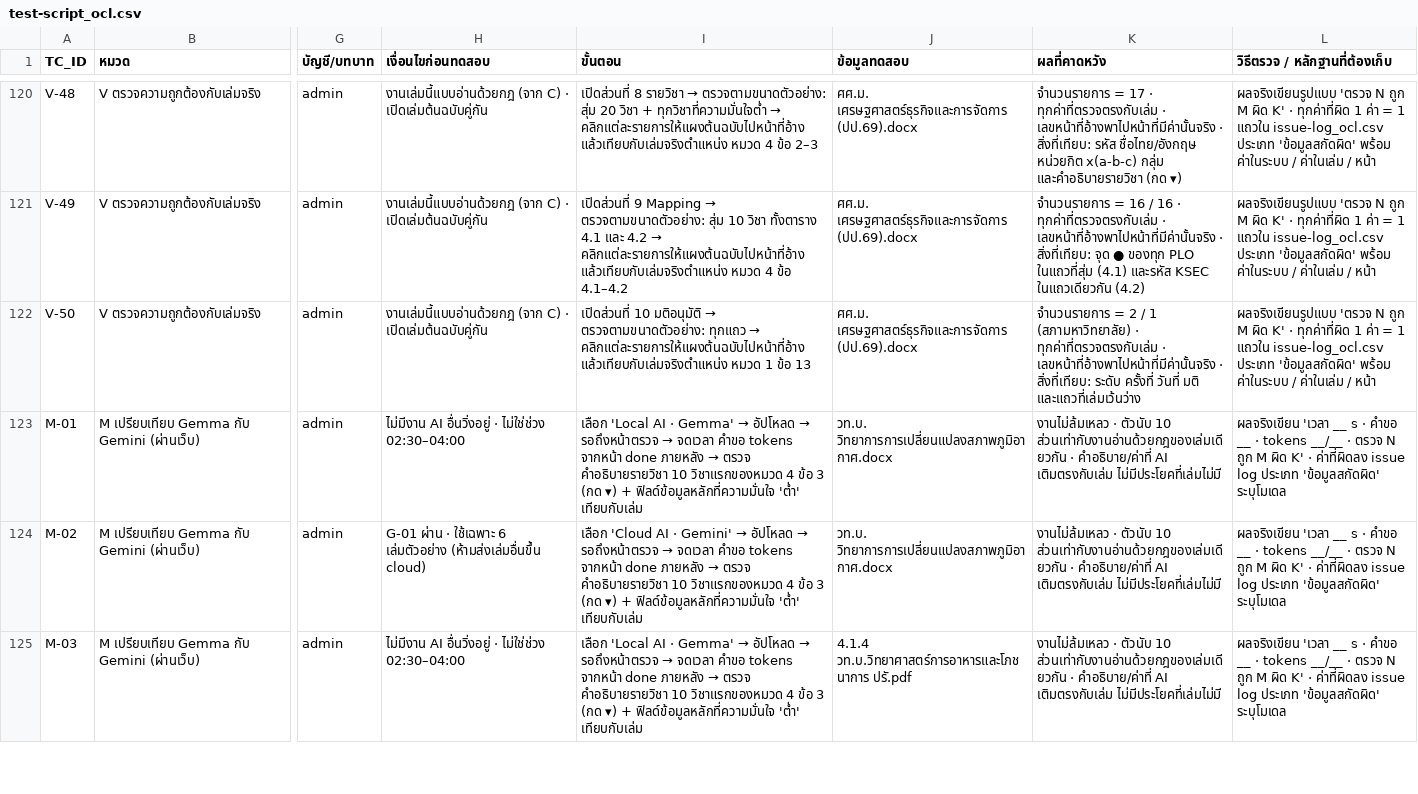
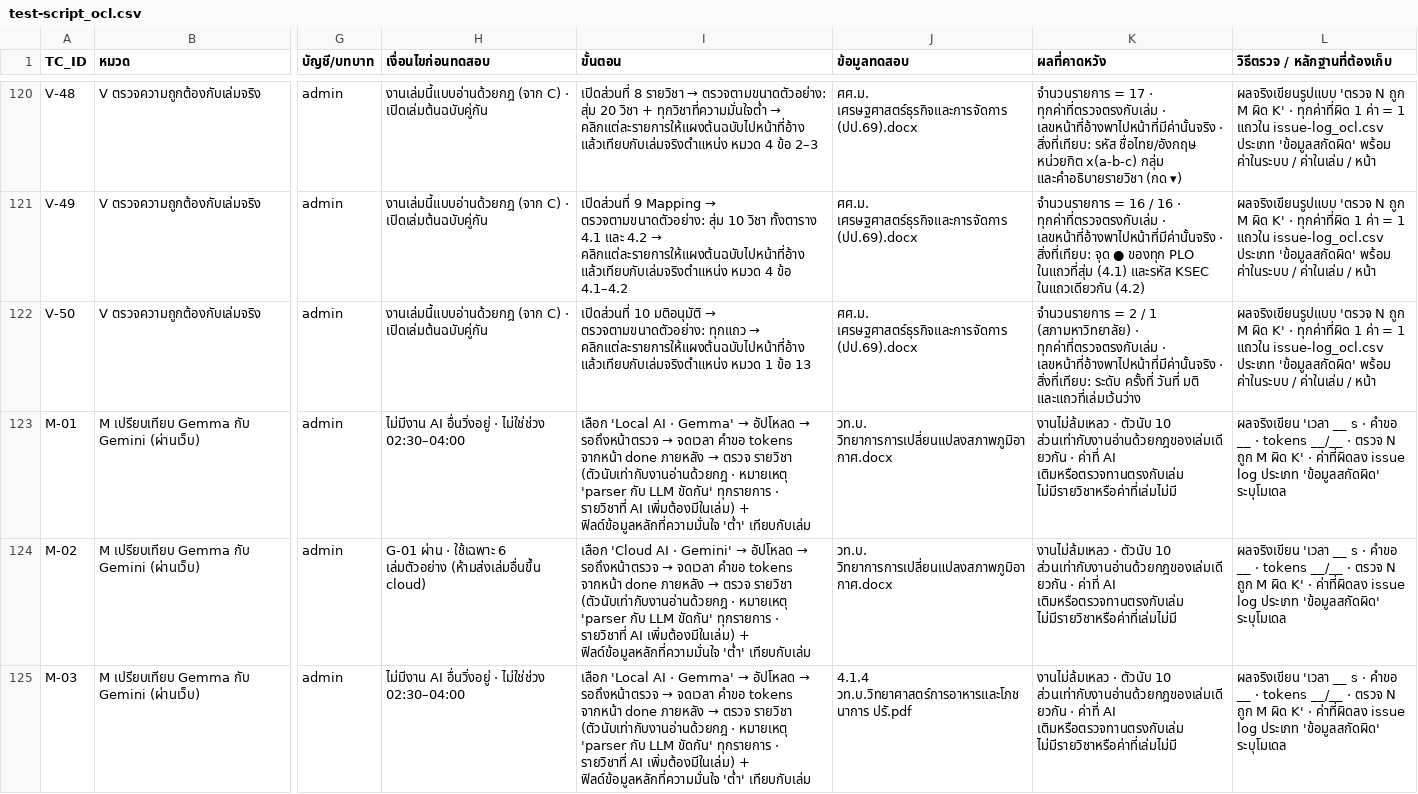
Before and after one commit to Kanabadee-KDS/OCL-agent, a CSV file: docs/testing/test-script_ocl.csv, drawn as a sheet; only a part is shown, gaps mark what is left out; the diff covers the shown part only; the diff names each change by its address in the sheet, - before the commit and + after, or states it on an @@ line.

```diff
--- a/docs/testing/test-script_ocl.csv
+++ b/docs/testing/test-script_ocl.csv
-I123 (ขั้นตอน): …→ ตรวจ คำอธิบายรายวิชา 10 วิชาแรกของหมวด 4 ข้อ 3 (กด ▾) + ฟิลด์ข้อมูลหลักที่ความมั่นใจ…
+I123 (ขั้นตอน): …→ ตรวจ รายวิชา (ตัวนับเท่ากับงานอ่านด้วยกฎ · หมายเหตุ 'parser กับ LLM ขัดกัน' ทุกรายการ · รายวิชาที่ AI เพิ่มต้องมีในเล่ม) + ฟิลด์ข้อมูลหลักที่ความมั่นใจ…
-K123:K125 (ผลที่คาดหวัง): …ส่วนเท่ากับงานอ่านด้วยกฎของเล่มเดียวกัน · คำอธิบาย/ค่าที่ AI เติมตรงกับเล่ม ไม่มีประโยคที่เล่มไม่มี
+K123:K125 (ผลที่คาดหวัง): …ส่วนเท่ากับงานอ่านด้วยกฎของเล่มเดียวกัน · ค่าที่ AI เติมหรือตรวจทานตรงกับเล่ม ไม่มีรายวิชาหรือค่าที่เล่มไม่มี
-I124 (ขั้นตอน): …→ ตรวจ คำอธิบายรายวิชา 10 วิชาแรกของหมวด 4 ข้อ 3 (กด ▾) + ฟิลด์ข้อมูลหลักที่ความมั่นใจ…
+I124 (ขั้นตอน): …→ ตรวจ รายวิชา (ตัวนับเท่ากับงานอ่านด้วยกฎ · หมายเหตุ 'parser กับ LLM ขัดกัน' ทุกรายการ · รายวิชาที่ AI เพิ่มต้องมีในเล่ม) + ฟิลด์ข้อมูลหลักที่ความมั่นใจ…
-I125 (ขั้นตอน): …→ ตรวจ คำอธิบายรายวิชา 10 วิชาแรกของหมวด 4 ข้อ 3 (กด ▾) + ฟิลด์ข้อมูลหลักที่ความมั่นใจ…
+I125 (ขั้นตอน): …→ ตรวจ รายวิชา (ตัวนับเท่ากับงานอ่านด้วยกฎ · หมายเหตุ 'parser กับ LLM ขัดกัน' ทุกรายการ · รายวิชาที่ AI เพิ่มต้องมีในเล่ม) + ฟิลด์ข้อมูลหลักที่ความมั่นใจ…
```
Also changed, not shown: 16 edited cells elsewhere in this file, 48 other files.
